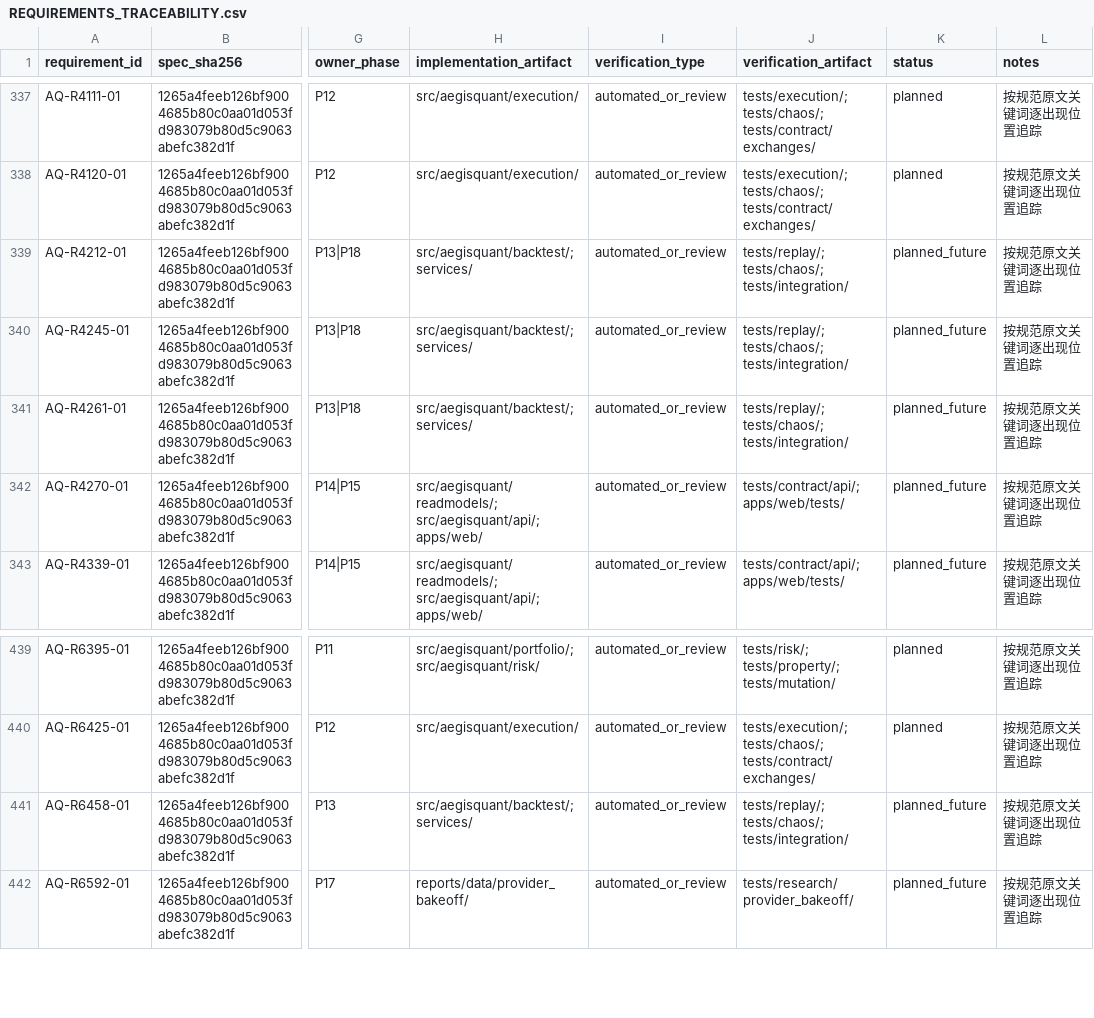
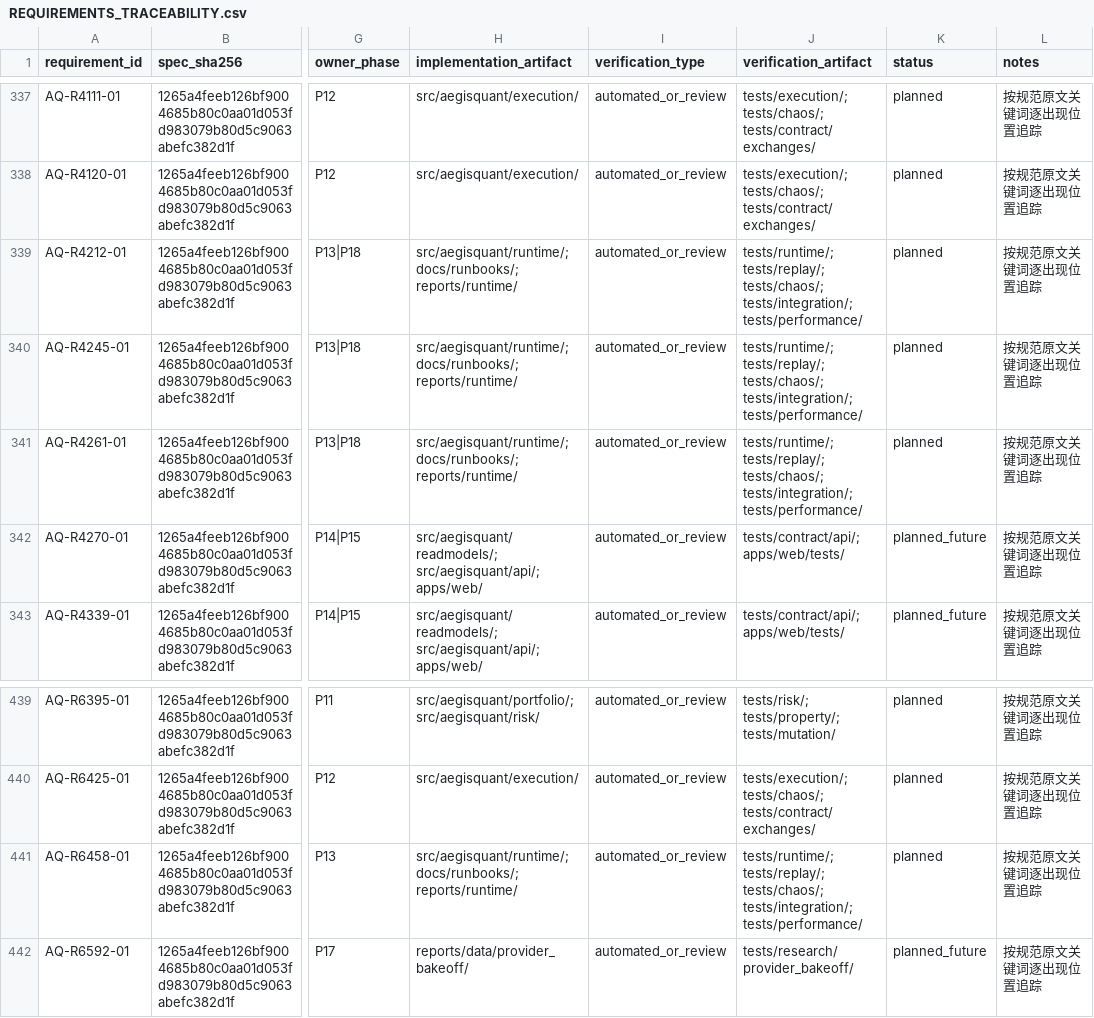
Before and after one commit to tORHANSxd/AegisQuant, a CSV file: state/REQUIREMENTS_TRACEABILITY.csv, drawn as a sheet; only a part is shown, gaps mark what is left out; the diff names each change by its address in the sheet, - before the commit and + after, or states it on an @@ line.

```diff
--- a/state/REQUIREMENTS_TRACEABILITY.csv
+++ b/state/REQUIREMENTS_TRACEABILITY.csv
-H339:H341 (implementation_artifact): src/aegisquant/backtest/; services/
+H339:H341 (implementation_artifact): src/aegisquant/runtime/; docs/runbooks/; reports/runtime/
-J339:J341 (verification_artifact): tests/replay/; tests/chaos/; tests/integration/
+J339:J341 (verification_artifact): tests/runtime/; tests/replay/; tests/chaos/; tests/integration/; tests/performance/
-K339:K341 (status): planned_future
+K339:K341 (status): planned
-H441 (implementation_artifact): src/aegisquant/backtest/; services/
+H441 (implementation_artifact): src/aegisquant/runtime/; docs/runbooks/; reports/runtime/
-J441 (verification_artifact): tests/replay/; tests/chaos/; tests/integration/
+J441 (verification_artifact): tests/runtime/; tests/replay/; tests/chaos/; tests/integration/; tests/performance/
-K441 (status): planned_future
+K441 (status): planned
```
Also changed, not shown: 56 other files.
